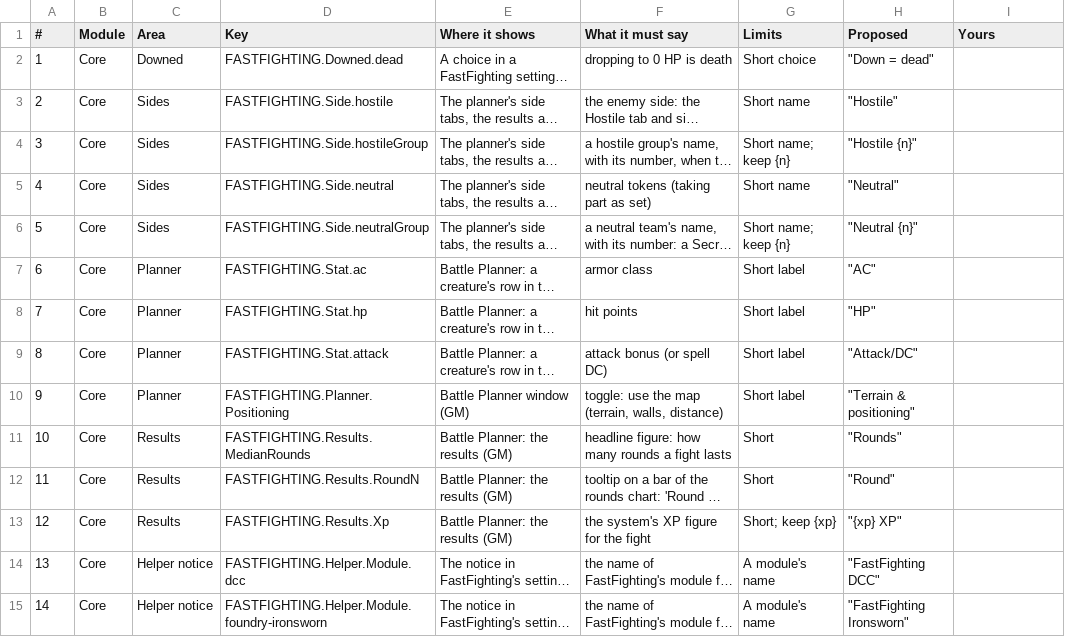
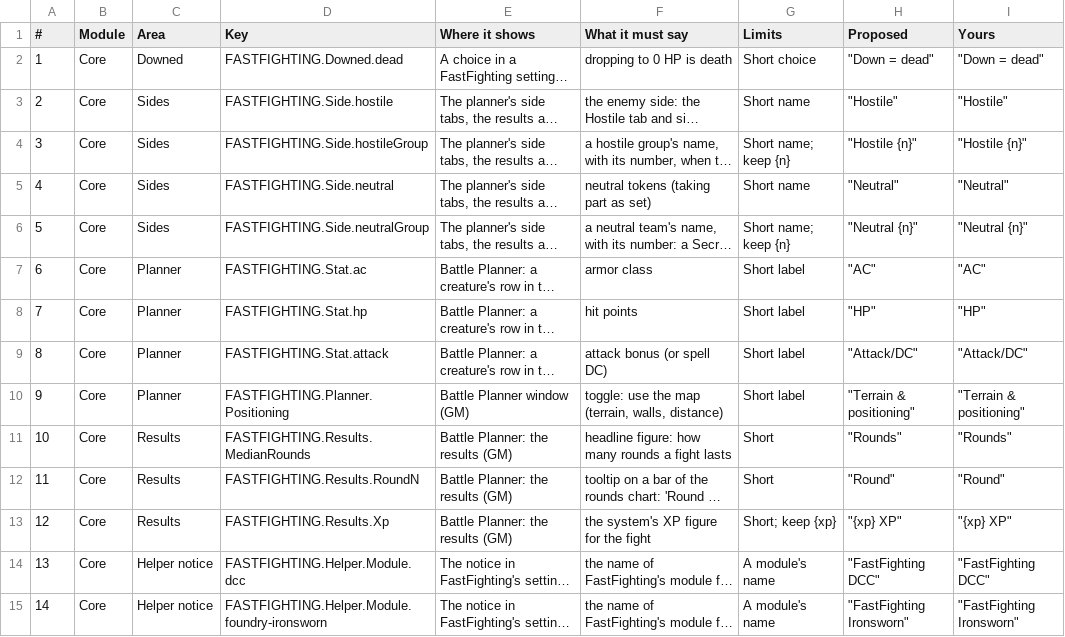
Before and after one commit to galaara98/FastFighting, a CSV file: docs/strings/short-strings-2.csv, drawn as a sheet; long unchanged cells end in …; the diff names each change by its address in the sheet, - before the commit and + after, or states it on an @@ line.

```diff
--- a/docs/strings/short-strings-2.csv
+++ b/docs/strings/short-strings-2.csv
-I2 (Yours): (empty)
+I2 (Yours): "Down = dead"
-I3 (Yours): (empty)
+I3 (Yours): "Hostile"
-I4 (Yours): (empty)
+I4 (Yours): "Hostile {n}"
-I5 (Yours): (empty)
+I5 (Yours): "Neutral"
-I6 (Yours): (empty)
+I6 (Yours): "Neutral {n}"
-I7 (Yours): (empty)
+I7 (Yours): "AC"
-I8 (Yours): (empty)
+I8 (Yours): "HP"
-I9 (Yours): (empty)
+I9 (Yours): "Attack/DC"
-I10 (Yours): (empty)
+I10 (Yours): "Terrain & positioning"
-I11 (Yours): (empty)
+I11 (Yours): "Rounds"
-I12 (Yours): (empty)
+I12 (Yours): "Round"
-I13 (Yours): (empty)
+I13 (Yours): "{xp} XP"
-I14 (Yours): (empty)
+I14 (Yours): "FastFighting DCC"
-I15 (Yours): (empty)
+I15 (Yours): "FastFighting Ironsworn"
```
Also changed, not shown: 17 other files.
